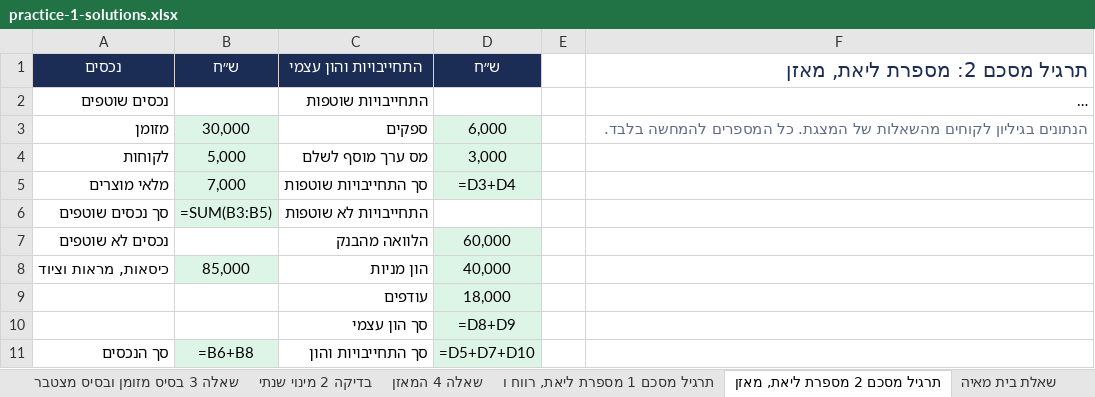
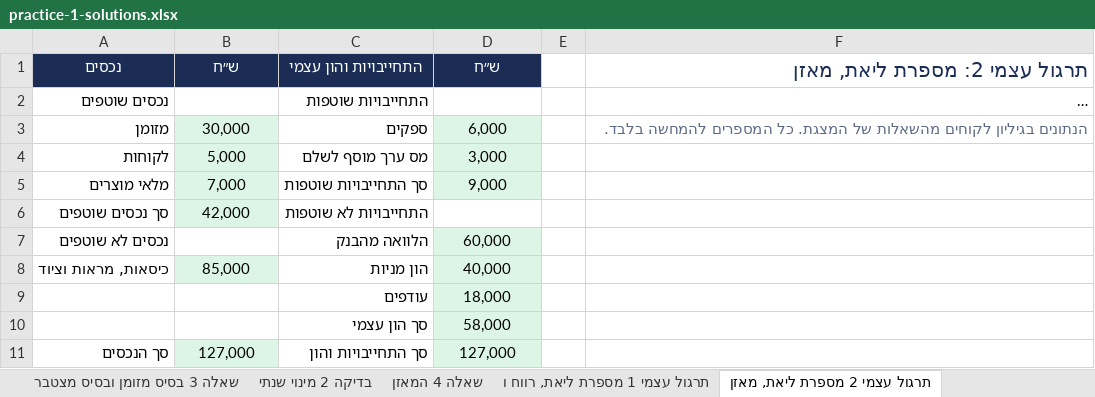
Before and after one commit to shaytsaban/colman-financial-analysis-managers, an Excel workbook: materials/practice-1-solutions.xlsx, sheet תרגול עצמי 2 מספרת ליאת, מאזן, drawn as a sheet; long unchanged cells end in …; values as stored, in another font and other column widths than the file's, no borders; formulas without a stored value are shown as written; the diff names each change by its address in the sheet, - before the commit and + after, or states it on an @@ line.

```diff
--- a/materials/practice-1-solutions.xlsx (sheet תרגול עצמי 2 מספרת ליאת, מאזן)
+++ b/materials/practice-1-solutions.xlsx (sheet תרגול עצמי 2 מספרת ליאת, מאזן)
-sheet tab: תרגיל מסכם 1 מספרת ליאת, רווח ו
+sheet tab: תרגול עצמי 1 מספרת ליאת, רווח ו
-sheet tab: תרגיל מסכם 2 מספרת ליאת, מאזן
+sheet tab: תרגול עצמי 2 מספרת ליאת, מאזן
-F1: תרגיל מסכם 2: מספרת ליאת, מאזן
+F1: תרגול עצמי 2: מספרת ליאת, מאזן
-D5 (ש״ח): =D3+D4
+D5 (ש״ח): 9,000
-B6 (ש״ח): =SUM(B3:B5)
+B6 (ש״ח): 42,000
-D10 (ש״ח): =D8+D9
+D10 (ש״ח): 58,000
-B11 (ש״ח): =B6+B8
+B11 (ש״ח): 127,000
-D11 (ש״ח): =D5+D7+D10
+D11 (ש״ח): 127,000
```
Also changed, not shown: sheet תרגול עצמי 7 מוסך הגליל, sheet תרגול עצמי 4 מאיה, sheet תרגול עצמי 3 סטודיו היוגה, sheet הוראות, sheet תרגול עצמי 1 מספרת ליאת, רווח ו, sheet תרגול עצמי 5 מאפיית שירה, רווח, 7 more sheets, other sheet tabs, materials/practice-1.xlsx, 9 other files.
